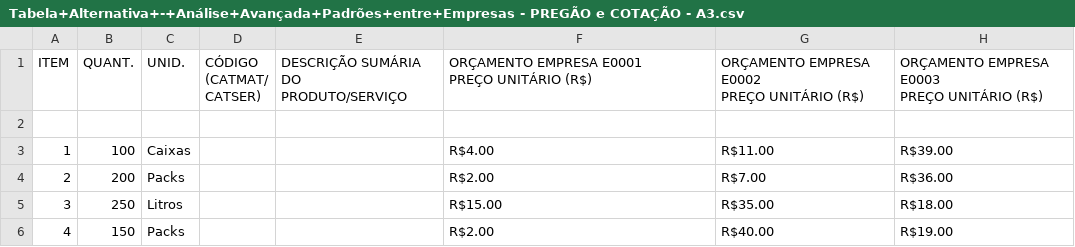
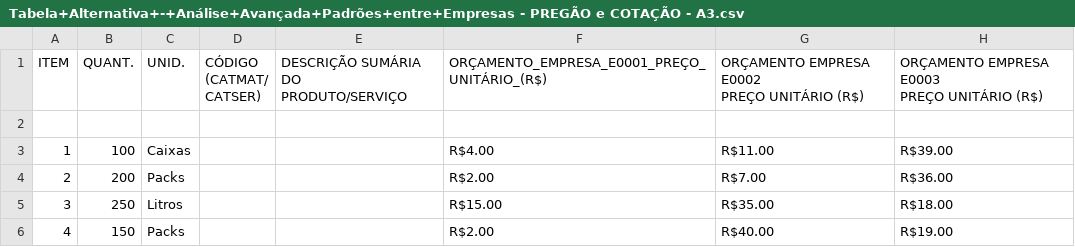
Before and after one commit to Cogitus/Est-dios-Mapinguari, a CSV file: tabelas/Tabela+Alternativa+-+Análise+Avançada+Padrões+entre+Empresas - PREGÃO e COTAÇÃO - A3.csv, drawn as a sheet; only a part is shown; ↵ is a line break in a cell; the diff names each change by its address in the sheet, - before the commit and + after, or states it on an @@ line.

Commit message:
Update Tabela+Alternativa+-+Análise+Avançada+Padrões+entre+Empresas - PREGÃO e COTAÇÃO - A3.csv

```diff
--- a/tabelas/Tabela+Alternativa+-+Análise+Avançada+Padrões+entre+Empresas - PREGÃO e COTAÇÃO - A3.csv
+++ b/tabelas/Tabela+Alternativa+-+Análise+Avançada+Padrões+entre+Empresas - PREGÃO e COTAÇÃO - A3.csv
-F1: ORÇAMENTO EMPRESA E0001 ↵ PREÇO UNITÁRIO (R$)
+F1: ORÇAMENTO_EMPRESA_E0001_PREÇO_UNITÁRIO_(R$)
```
